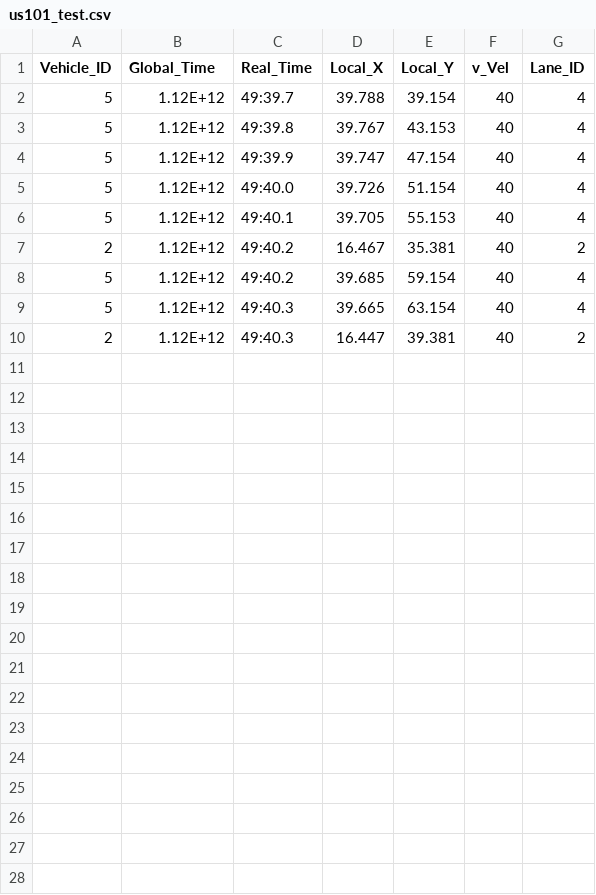
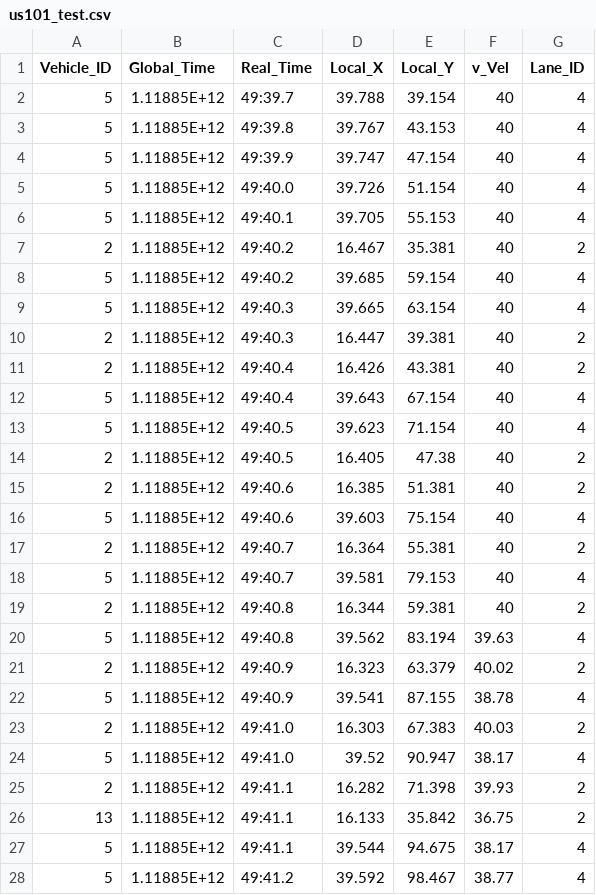
Before and after one commit to w-logan-downing/V2V-Codebase, a CSV file: Data/us101_test.csv, drawn as a sheet; only a part is shown; the diff covers the shown part only.

Commit message:
Update to Real Data - Part 1
Attempting to update the data ingestion method to make use of realistic data in the pandas dataframe format. Test data has been updated to fix some minor issues with it and the main.py has included the datastreaming2.py methods for ingesting data. Current work centers on updating the loop method to generate the objects neccesary. Keyuan's object file will be used once this has been established.

```diff
--- a/Data/us101_test.csv
+++ b/Data/us101_test.csv
@@ -1,10 +1,28 @@
 Vehicle_ID,Global_Time,Real_Time,Local_X,Local_Y,v_Vel,Lane_ID
-5,1.12E+12,49:39.7,39.788,39.154,40,4
-5,1.12E+12,49:39.8,39.767,43.153,40,4
-5,1.12E+12,49:39.9,39.747,47.154,40,4
-5,1.12E+12,49:40.0,39.726,51.154,40,4
-5,1.12E+12,49:40.1,39.705,55.153,40,4
-2,1.12E+12,49:40.2,16.467,35.381,40,2
-5,1.12E+12,49:40.2,39.685,59.154,40,4
-5,1.12E+12,49:40.3,39.665,63.154,40,4
-2,1.12E+12,49:40.3,16.447,39.381,40,2
+5,1.11885E+12,49:39.7,39.788,39.154,40,4
+5,1.11885E+12,49:39.8,39.767,43.153,40,4
+5,1.11885E+12,49:39.9,39.747,47.154,40,4
+5,1.11885E+12,49:40.0,39.726,51.154,40,4
+5,1.11885E+12,49:40.1,39.705,55.153,40,4
+2,1.11885E+12,49:40.2,16.467,35.381,40,2
+5,1.11885E+12,49:40.2,39.685,59.154,40,4
+5,1.11885E+12,49:40.3,39.665,63.154,40,4
+2,1.11885E+12,49:40.3,16.447,39.381,40,2
+2,1.11885E+12,49:40.4,16.426,43.381,40,2
+5,1.11885E+12,49:40.4,39.643,67.154,40,4
+5,1.11885E+12,49:40.5,39.623,71.154,40,4
+2,1.11885E+12,49:40.5,16.405,47.38,40,2
+2,1.11885E+12,49:40.6,16.385,51.381,40,2
+5,1.11885E+12,49:40.6,39.603,75.154,40,4
+2,1.11885E+12,49:40.7,16.364,55.381,40,2
+5,1.11885E+12,49:40.7,39.581,79.153,40,4
+2,1.11885E+12,49:40.8,16.344,59.381,40,2
+5,1.11885E+12,49:40.8,39.562,83.194,39.63,4
+2,1.11885E+12,49:40.9,16.323,63.379,40.02,2
+5,1.11885E+12,49:40.9,39.541,87.155,38.78,4
+2,1.11885E+12,49:41.0,16.303,67.383,40.03,2
+5,1.11885E+12,49:41.0,39.52,90.947,38.17,4
+2,1.11885E+12,49:41.1,16.282,71.398,39.93,2
+13,1.11885E+12,49:41.1,16.133,35.842,36.75,2
+5,1.11885E+12,49:41.1,39.544,94.675,38.17,4
+5,1.11885E+12,49:41.2,39.592,98.467,38.77,4
```
Also changed, not shown: 5 added rows elsewhere in this file, 2 other files.
